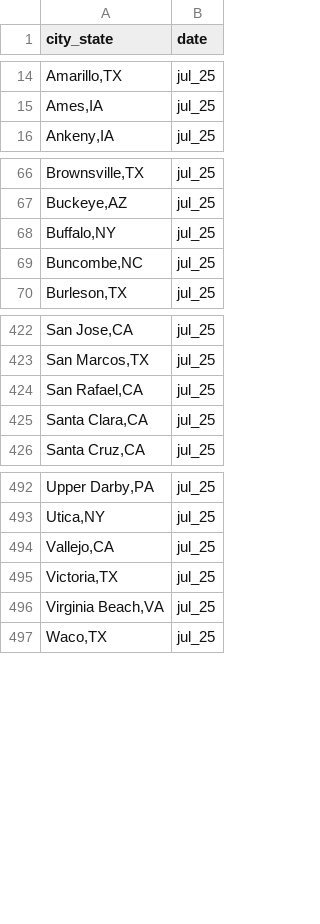
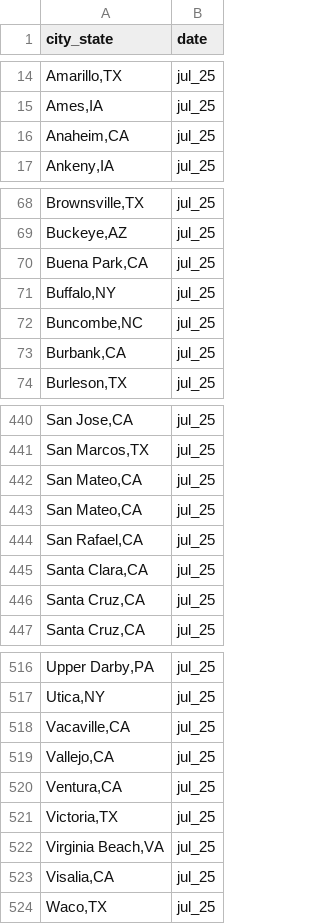
Before and after one commit to AH-Datalytics/rtci, a CSV file: data/archive/jul_25_agencies.csv, drawn as a sheet; only a part is shown, gaps mark what is left out; the diff covers the shown part only; the diff names each change by its address in the sheet, - before the commit and + after, or states it on an @@ line.

```diff
--- a/data/archive/jul_25_agencies.csv
+++ b/data/archive/jul_25_agencies.csv
+row 16: Anaheim,CA | jul_25
+row 70: Buena Park,CA | jul_25
+row 73: Burbank,CA | jul_25
+row 442: San Mateo,CA | jul_25
+row 443: San Mateo,CA | jul_25
+row 446: Santa Cruz,CA | jul_25
+row 518: Vacaville,CA | jul_25
+row 520: Ventura,CA | jul_25
+row 523: Visalia,CA | jul_25
```
Also changed, not shown: 18 added rows elsewhere in this file, data/sample_cities.csv, scripts/auditing/agencies_removed_from_sample.csv, 8 other files.
